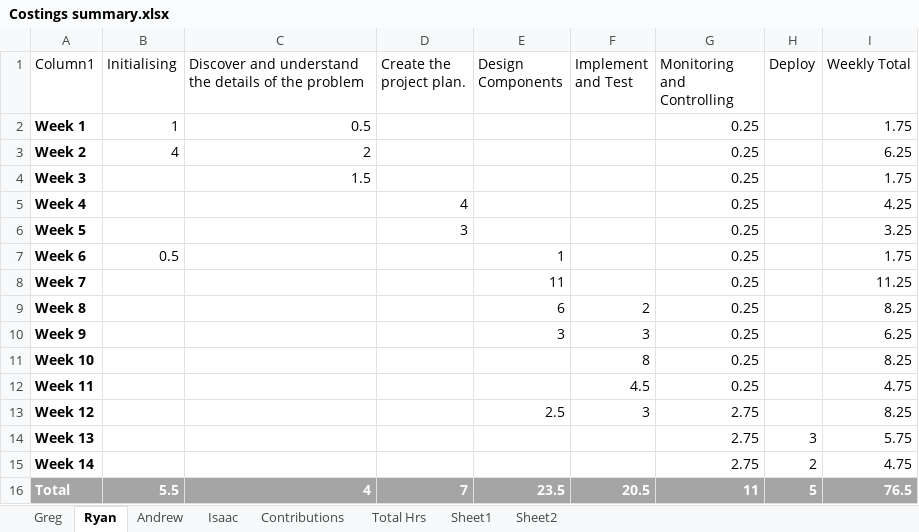
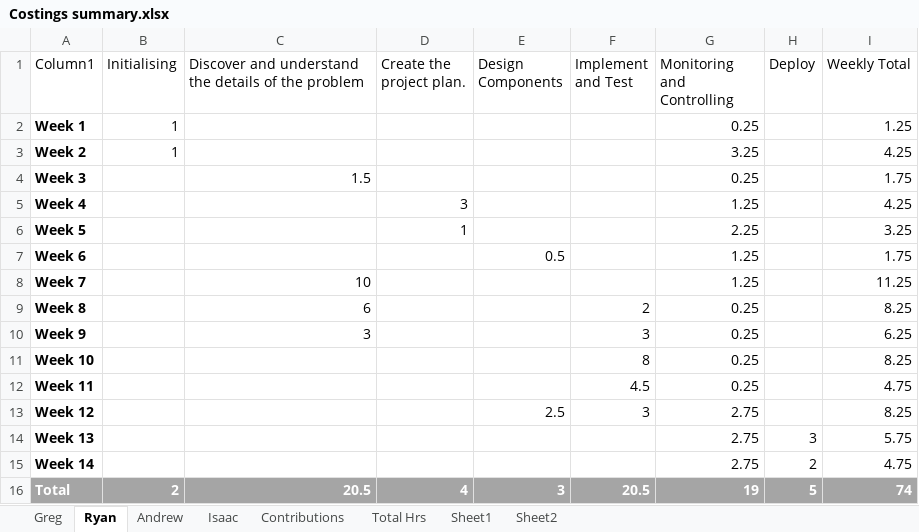
Before and after one commit to Gregory1999/CSC3600, an Excel workbook: Report/Costings summary.xlsx, sheet Ryan, drawn as a sheet; values as stored, in another font and other column widths than the file's, no borders; table styles not drawn; the diff names each change by its address in the sheet, - before the commit and + after, or states it on an @@ line.

```diff
--- a/Report/Costings summary.xlsx (sheet Ryan)
+++ b/Report/Costings summary.xlsx (sheet Ryan)
-C2: 0.5
+C2: (empty)
-I2 (Weekly Total): 1.75
+I2 (Weekly Total): 1.25
-B3 (Initialising): 4
+B3 (Initialising): 1
-C3: 2
+C3: (empty)
-G3 (Monitoring and Controlling): 0.25
+G3 (Monitoring and Controlling): 3.25
-I3 (Weekly Total): 6.25
+I3 (Weekly Total): 4.25
-D5 (Create the project plan.): 4
+D5 (Create the project plan.): 3
-G5 (Monitoring and Controlling): 0.25
+G5 (Monitoring and Controlling): 1.25
-D6 (Create the project plan.): 3
+D6 (Create the project plan.): 1
-G6 (Monitoring and Controlling): 0.25
+G6 (Monitoring and Controlling): 2.25
-B7 (Initialising): 0.5
+B7 (Initialising): (empty)
-E7 (Design Components): 1
+E7 (Design Components): 0.5
-G7:G8 (Monitoring and Controlling): 0.25
+G7:G8 (Monitoring and Controlling): 1.25
-C8: (empty)
+C8: 10
-E8 (Design Components): 11
+E8 (Design Components): (empty)
-C9: (empty)
+C9: 6
-E9 (Design Components): 6
+E9 (Design Components): (empty)
-C10: (empty)
+C10: 3
-E10 (Design Components): 3
+E10 (Design Components): (empty)
-B16 (Initialising): 5.5
+B16 (Initialising): 2
-C16: 4
+C16: 20.5
-D16 (Create the project plan.): 7
+D16 (Create the project plan.): 4
-E16 (Design Components): 23.5
+E16 (Design Components): 3
-G16 (Monitoring and Controlling): 11
+G16 (Monitoring and Controlling): 19
-I16 (Weekly Total): 76.5
+I16 (Weekly Total): 74
```
Also changed, not shown: sheet Contributions, sheet Total Hrs, sheet Sheet1, charts or pictures.
